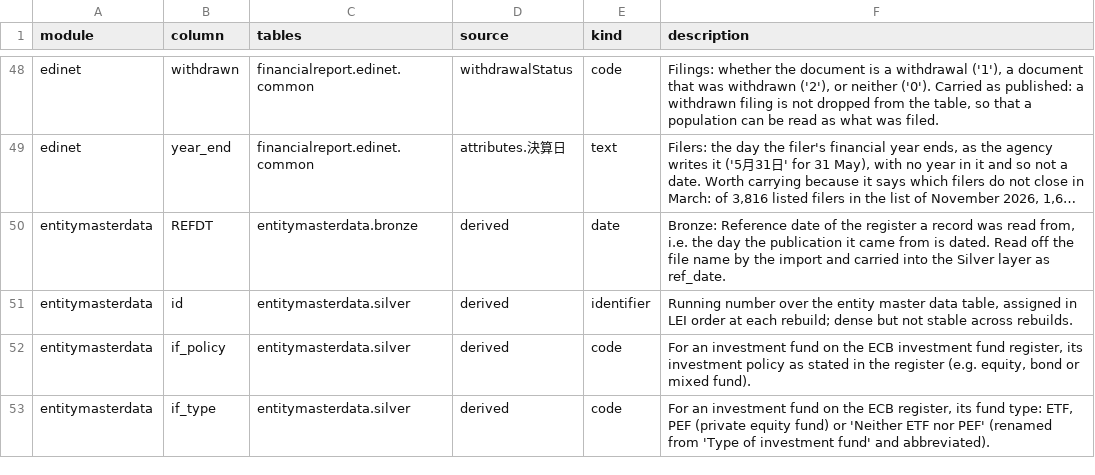
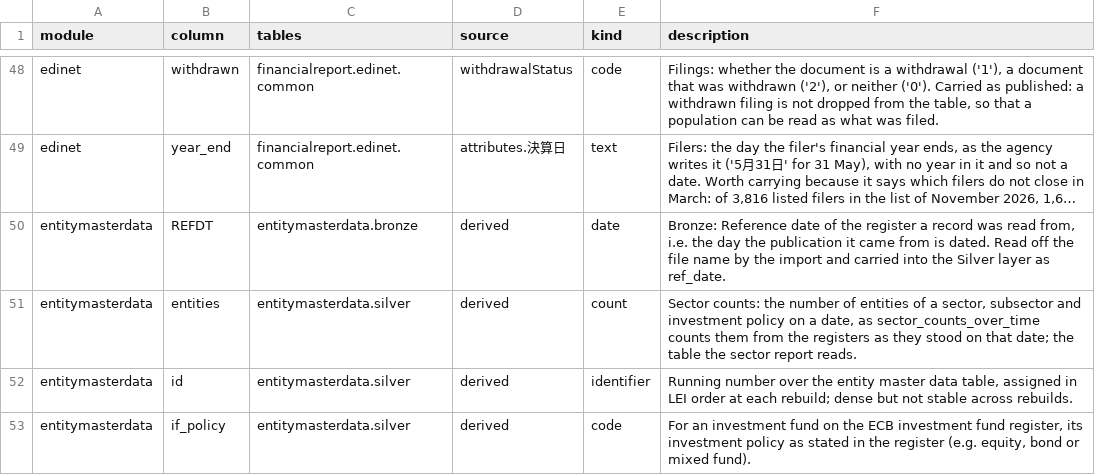
Before and after one commit to franzmohr/fincommons, a CSV file: src/fincommons/data/column_catalogue.csv, drawn as a sheet; only a part is shown, gaps mark what is left out; the shorter side is filled out with more unchanged rows; long unchanged cells end in …; the diff names each change by its address in the sheet, - before the commit and + after, or states it on an @@ line.

```diff
--- a/src/fincommons/data/column_catalogue.csv
+++ b/src/fincommons/data/column_catalogue.csv
+row 51: entitymasterdata | entities | entitymasterdata.silver | derived | count | Sector counts: the number of entities of a sector, subsector and investment policy on a date, as sector_counts_over_time counts them from the registers as they stood on that date; the table the sector report reads.
```
